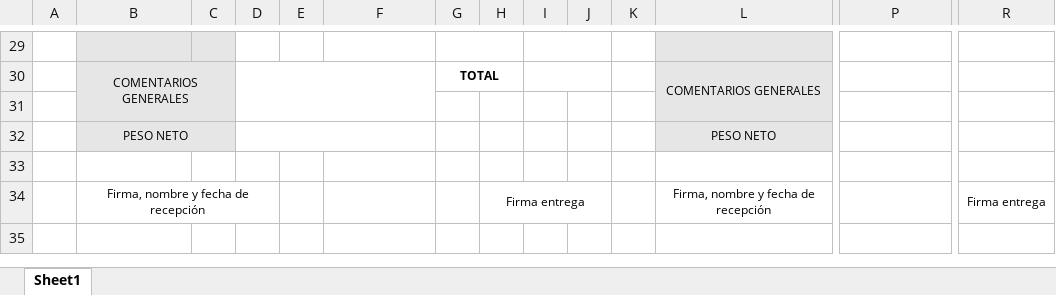
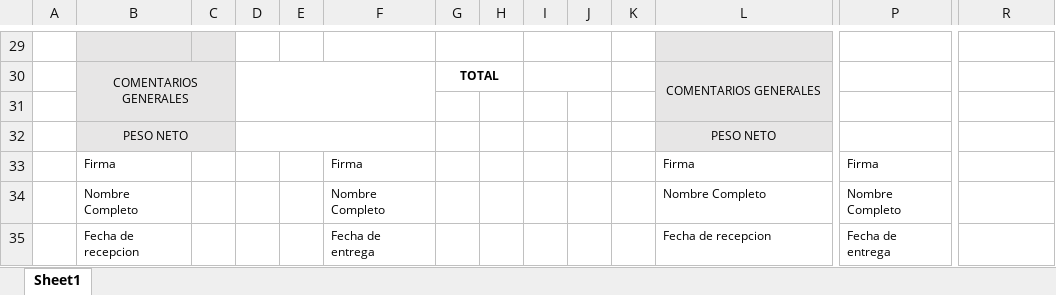
Before and after one commit to DevAlanviera/Wend-Sys, an Excel workbook: 019-085-WENDLANDT-VENTAS/src/WendlandtVentas.Web/wwwroot/resources/Remisión Wendlandt.xlsx, sheet Sheet1, drawn as a sheet; only a part is shown, gaps mark what is left out; values as stored, in another font and other column widths than the file's, no borders; charts and pictures not drawn; removed rows and columns are numbered as before the commit, all else as after; rows hold the shown columns only; the diff names each change by its address in the sheet, - before the commit and + after, or states it on an @@ line.

```diff
--- a/019-085-WENDLANDT-VENTAS/src/WendlandtVentas.Web/wwwroot/resources/Remisión Wendlandt.xlsx (sheet Sheet1)
+++ b/019-085-WENDLANDT-VENTAS/src/WendlandtVentas.Web/wwwroot/resources/Remisión Wendlandt.xlsx (sheet Sheet1)
-row 33: (empty)
+row 33:  | Firma |  |  |  | Firma |  |  |  |  |  | Firma | Firma
-row 34:  | Firma, nombre y fecha de recepción |  |  |  |  |  | Firma entrega |  |  |  | Firma, nombre y fecha de recepción |  | Firma entrega
+row 34:  | Nombre Completo |  |  |  | Nombre Completo |  |  |  |  |  | Nombre Completo | Nombre Completo
+row 35:  | Fecha de recepcion |  |  |  | Fecha de entrega |  |  |  |  |  | Fecha de recepcion | Fecha de entrega
```
Also changed, not shown: 019-085-WENDLANDT-VENTAS/src/WendlandtVentas.Web/wwwroot/resources/Facturación Wendlandt.xlsx, 6 other files.
